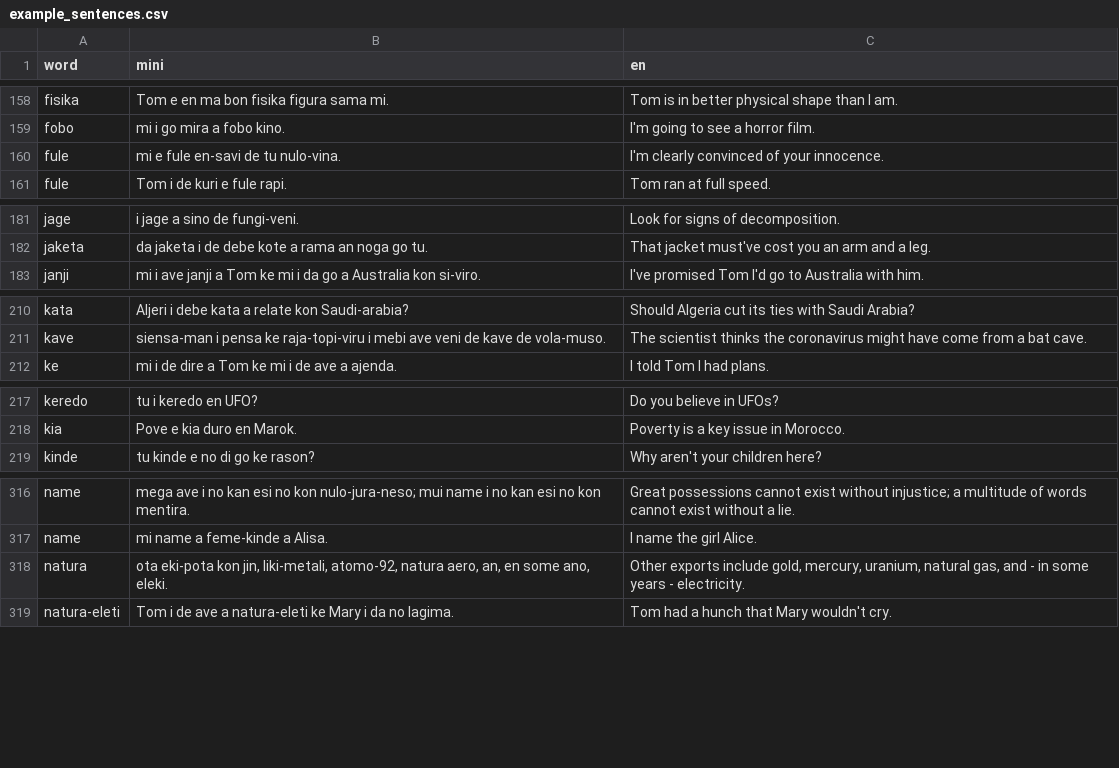
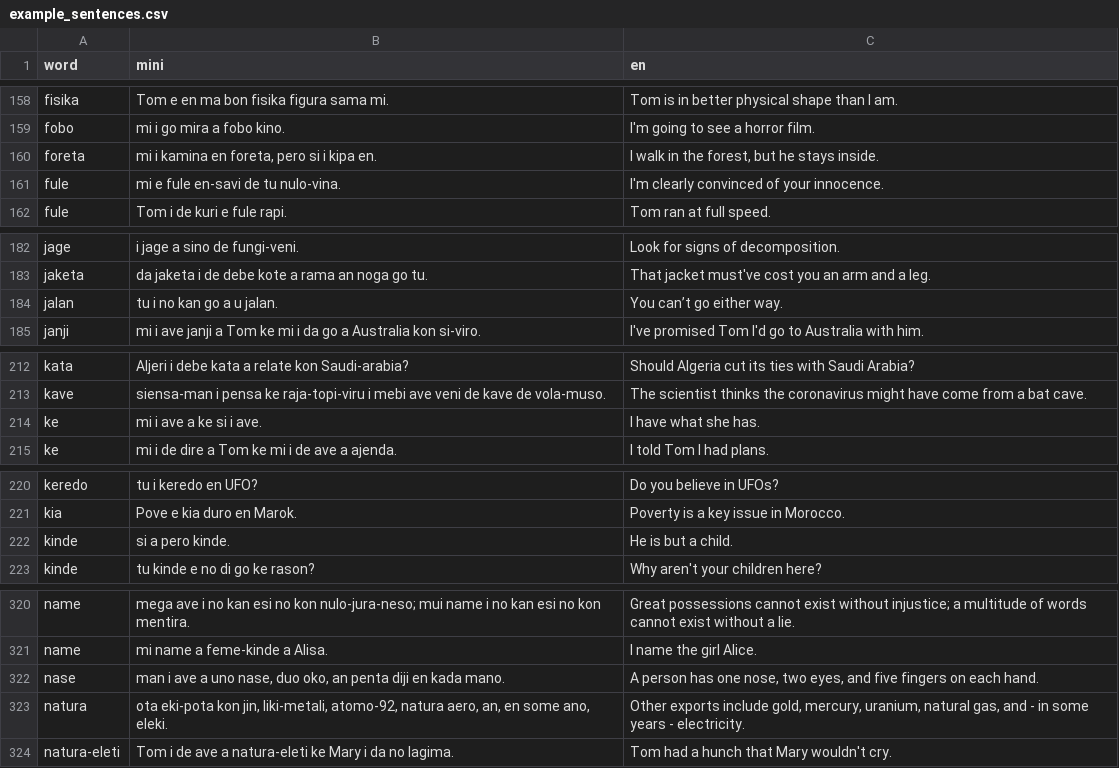
Before and after one commit to jProgr/buku-name, a CSV file: src/data/example_sentences.csv, drawn as a sheet; only a part is shown, gaps mark what is left out; the diff covers the shown part only.

```diff
--- a/src/data/example_sentences.csv
+++ b/src/data/example_sentences.csv
@@ -159,2 +159,3 @@ fisika,Tom e en ma bon fisika figura sama mi.,Tom is in better physical shape th
 fobo,mi i go mira a fobo kino.,I'm going to see a horror film.
+foreta,"mi i kamina en foreta, pero si i kipa en.","I walk in the forest, but he stays inside."
 fule,mi e fule en-savi de tu nulo-vina.,I'm clearly convinced of your innocence.
@@ -182,2 +183,3 @@ jage,i jage a sino de fungi-veni.,Look for signs of decomposition.
 jaketa,da jaketa i de debe kote a rama an noga go tu.,That jacket must've cost you an arm and a leg.
+jalan,tu i no kan go a u jalan.,You can’t go either way.
 janji,mi i ave janji a Tom ke mi i da go a Australia kon si-viro.,I've promised Tom I'd go to Australia with him.
@@ -211,2 +213,3 @@ kata,Aljeri i debe kata a relate kon Saudi-arabia?,Should Algeria cut its ties w
 kave,siensa-man i pensa ke raja-topi-viru i mebi ave veni de kave de vola-muso.,The scientist thinks the coronavirus might have come from a bat cave.
+ke,mi i ave a ke si i ave.,I have what she has.
 ke,mi i de dire a Tom ke mi i de ave a ajenda.,I told Tom I had plans.
@@ -218,2 +221,3 @@ keredo,tu i keredo en UFO?,Do you believe in UFOs?
 kia,Pove e kia duro en Marok.,Poverty is a key issue in Morocco.
+kinde,si a pero kinde.,He is but a child.
 kinde,tu kinde e no di go ke rason?,Why aren't your children here?
@@ -317,2 +321,3 @@ name,mega ave i no kan esi no kon nulo-jura-neso; mui name i no kan esi no kon m
 name,mi name a feme-kinde a Alisa.,I name the girl Alice.
+nase,"man i ave a uno nase, duo oko, an penta diji en kada mano.","A person has one nose, two eyes, and five fingers on each hand."
 natura,"ota eki-pota kon jin, liki-metali, atomo-92, natura aero, an, en some ano, eleki.","Other exports include gold, mercury, uranium, natural gas, and - in some years - electricity."
```
Also changed, not shown: 3 added rows elsewhere in this file, 2 other files.
